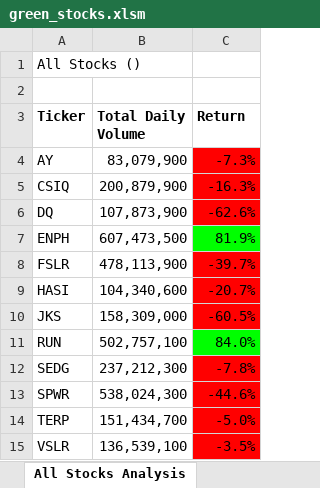
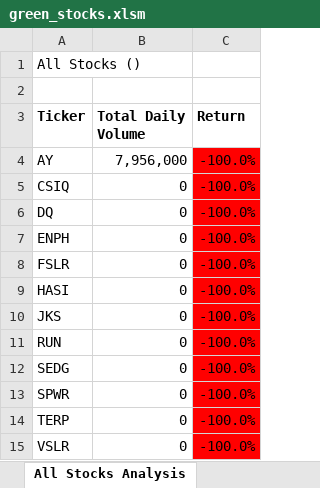
Before and after one commit to Cnicolebrown/stocks-analysis, an Excel workbook: green_stocks.xlsm, sheet All Stocks Analysis, drawn as a sheet; values as stored, in another font and other column widths than the file's, no borders; charts and pictures not drawn; the diff names each change by its address in the sheet, - before the commit and + after, or states it on an @@ line.

Commit message:
Add files via upload

```diff
--- a/green_stocks.xlsm (sheet All Stocks Analysis)
+++ b/green_stocks.xlsm (sheet All Stocks Analysis)
-B4 (Total Daily Volume): 83,079,900
+B4 (Total Daily Volume): 7,956,000
-C4 (Return): -7.3%
+C4 (Return): -100.0%
-B5 (Total Daily Volume): 200,879,900
+B5 (Total Daily Volume): 0
-C5 (Return): -16.3%
+C5 (Return): -100.0%
-B6 (Total Daily Volume): 107,873,900
+B6 (Total Daily Volume): 0
-C6 (Return): -62.6%
+C6 (Return): -100.0%
-B7 (Total Daily Volume): 607,473,500
+B7 (Total Daily Volume): 0
-C7 (Return): 81.9%
+C7 (Return): -100.0%
-C7 fill: #00FF00
+C7 fill: #FF0000
-B8 (Total Daily Volume): 478,113,900
+B8 (Total Daily Volume): 0
-C8 (Return): -39.7%
+C8 (Return): -100.0%
-B9 (Total Daily Volume): 104,340,600
+B9 (Total Daily Volume): 0
-C9 (Return): -20.7%
+C9 (Return): -100.0%
-B10 (Total Daily Volume): 158,309,000
+B10 (Total Daily Volume): 0
-C10 (Return): -60.5%
+C10 (Return): -100.0%
-B11 (Total Daily Volume): 502,757,100
+B11 (Total Daily Volume): 0
-C11 (Return): 84.0%
+C11 (Return): -100.0%
-C11 fill: #00FF00
+C11 fill: #FF0000
-B12 (Total Daily Volume): 237,212,300
+B12 (Total Daily Volume): 0
-C12 (Return): -7.8%
+C12 (Return): -100.0%
-B13 (Total Daily Volume): 538,024,300
+B13 (Total Daily Volume): 0
-C13 (Return): -44.6%
+C13 (Return): -100.0%
-B14 (Total Daily Volume): 151,434,700
+B14 (Total Daily Volume): 0
-C14 (Return): -5.0%
+C14 (Return): -100.0%
-B15 (Total Daily Volume): 136,539,100
+B15 (Total Daily Volume): 0
-C15 (Return): -3.5%
+C15 (Return): -100.0%
```
